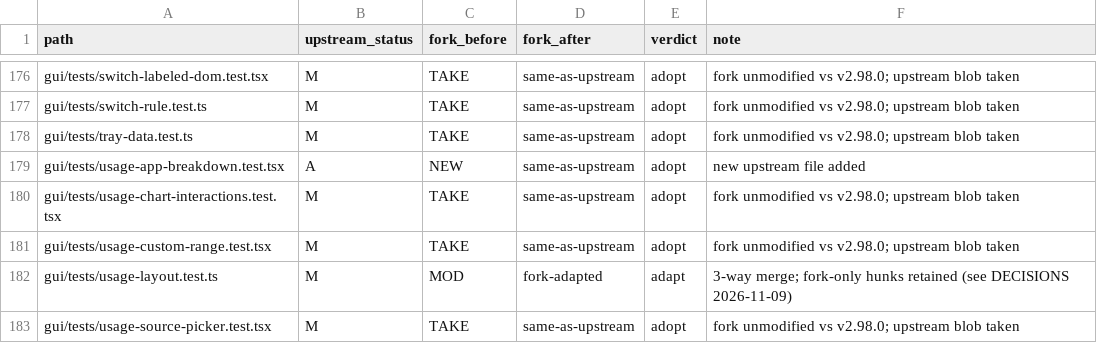
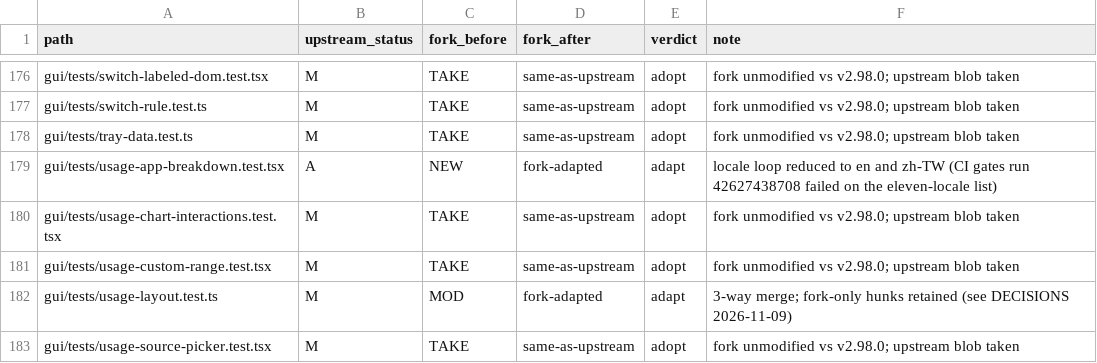
Before and after one commit to SanHsien/opencodex, a TSV file: docs/fork/upstream-v2.98.0-v2.99.0-files.tsv, drawn as a sheet; only a part is shown, gaps mark what is left out.

```diff
--- a/docs/fork/upstream-v2.98.0-v2.99.0-files.tsv
+++ b/docs/fork/upstream-v2.98.0-v2.99.0-files.tsv
@@ -178,3 +178,3 @@ gui/tests/switch-rule.test.ts	M	TAKE	same-as-upstream	adopt	fork unmodified vs v
 gui/tests/tray-data.test.ts	M	TAKE	same-as-upstream	adopt	fork unmodified vs v2.98.0; upstream blob taken
-gui/tests/usage-app-breakdown.test.tsx	A	NEW	same-as-upstream	adopt	new upstream file added
+gui/tests/usage-app-breakdown.test.tsx	A	NEW	fork-adapted	adapt	locale loop reduced to en and zh-TW (CI gates run 42627438708 failed on the eleven-locale list)
 gui/tests/usage-chart-interactions.test.tsx	M	TAKE	same-as-upstream	adopt	fork unmodified vs v2.98.0; upstream blob taken
```
Also changed, not shown: 1 other file.
